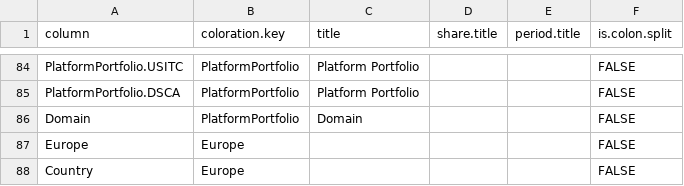
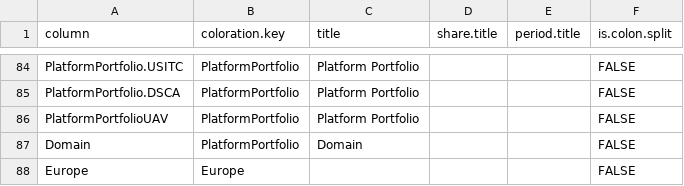
Before and after one commit to CSISdefense/Lookup-Tables, a CSV file: style/Lookup_Column_Key.csv, drawn as a sheet; only a part is shown, gaps mark what is left out; the shorter side is filled out with more unchanged rows; the diff names each change by its address in the sheet, - before the commit and + after, or states it on an @@ line.

Commit message:
PlatformPortfolioUAV

```diff
--- a/style/Lookup_Column_Key.csv
+++ b/style/Lookup_Column_Key.csv
+row 86: PlatformPortfolioUAV | PlatformPortfolio | Platform Portfolio |  |  | FALSE
```
